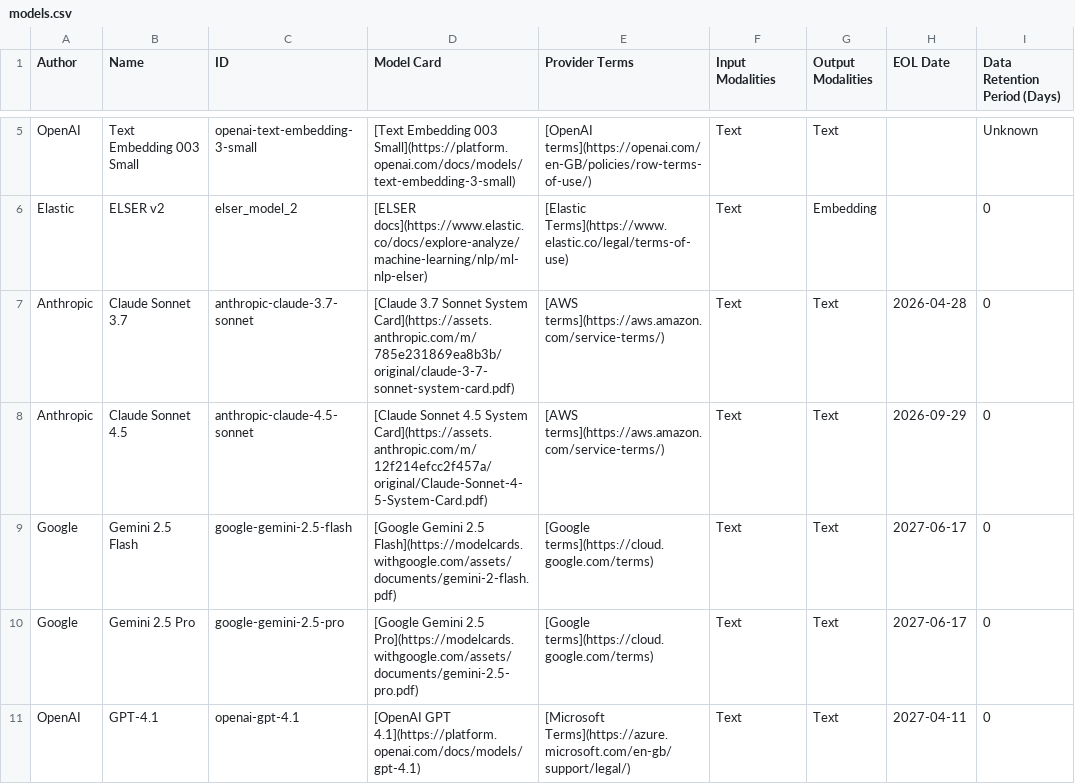
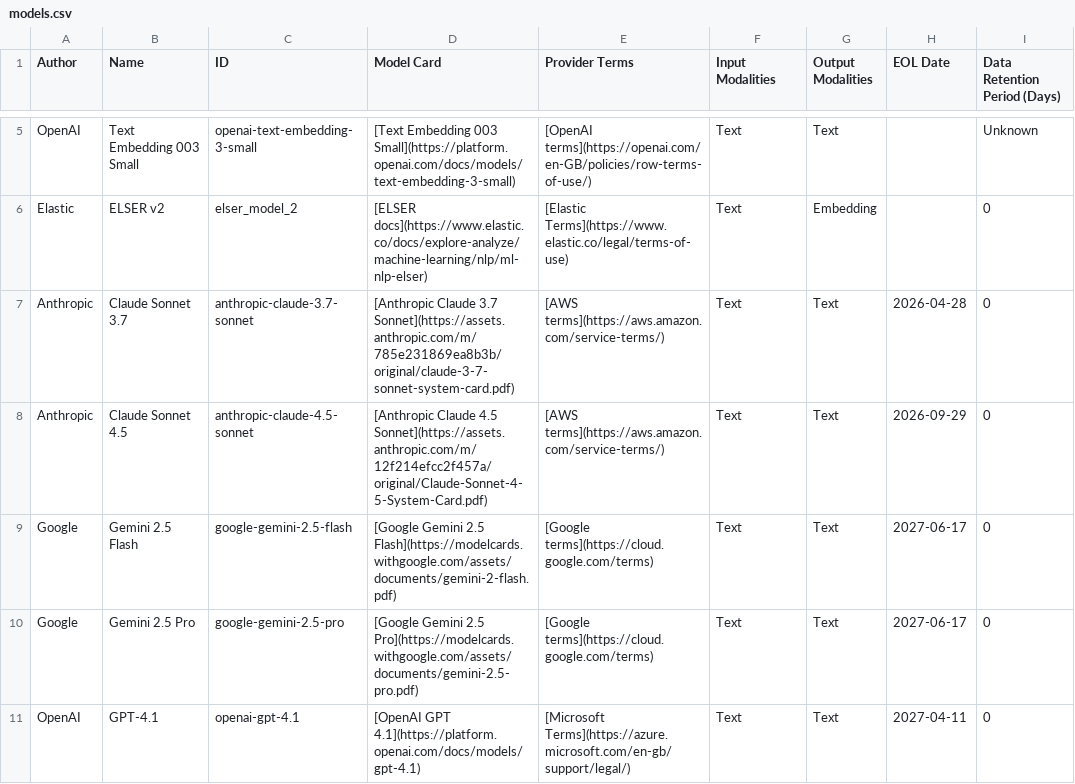
Before and after one commit to mdbirnstiehl/docs-content, a CSV file: explore-analyze/elastic-inference/models.csv, drawn as a sheet; only a part is shown, gaps mark what is left out; the diff names each change by its address in the sheet, - before the commit and + after, or states it on an @@ line.

```diff
--- a/explore-analyze/elastic-inference/models.csv
+++ b/explore-analyze/elastic-inference/models.csv
-D7 (Model Card): [Claude 3.7 Sonnet System Card](https://assets.anthropic.com/m/785e231869ea8b3b/original/claude-3-7-sonnet-system-card.pdf)
+D7 (Model Card): [Anthropic Claude 3.7 Sonnet](https://assets.anthropic.com/m/785e231869ea8b3b/original/claude-3-7-sonnet-system-card.pdf)
-D8 (Model Card): [Claude Sonnet 4.5 System Card](https://assets.anthropic.com/m/12f214efcc2f457a/original/Claude-Sonnet-4-5-System-Card.pdf)
+D8 (Model Card): [Anthropic Claude 4.5 Sonnet](https://assets.anthropic.com/m/12f214efcc2f457a/original/Claude-Sonnet-4-5-System-Card.pdf)
```
